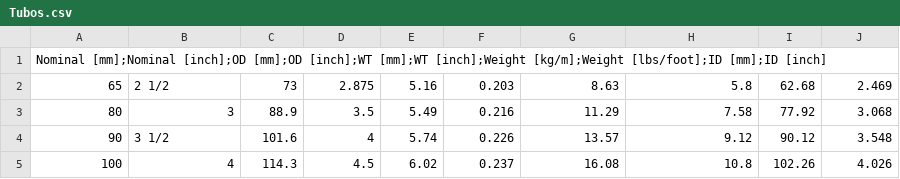
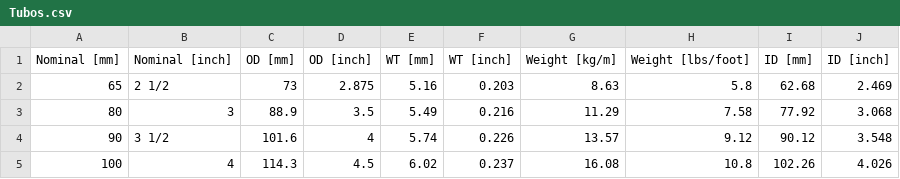
Before and after one commit to GabrielFrais/STP, a CSV file: Tubos.csv, drawn as a sheet.

Commit message:
Update Tubos.csv

```diff
--- a/Tubos.csv
+++ b/Tubos.csv
@@ -1,2 +1,2 @@
-Nominal [mm];Nominal [inch];OD [mm];OD [inch];WT [mm];WT [inch];Weight [kg/m];Weight [lbs/foot];ID [mm];ID [inch]
+Nominal [mm],Nominal [inch],OD [mm],OD [inch],WT [mm],WT [inch],Weight [kg/m],Weight [lbs/foot],ID [mm],ID [inch]
 65,2 1/2,73,2.875,5.16,0.203,8.63,5.8,62.68,2.469
```
